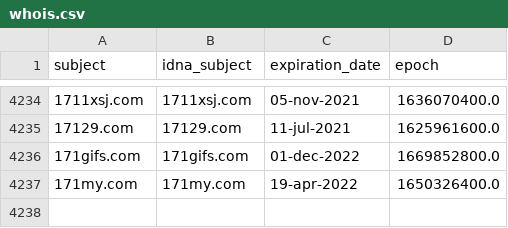
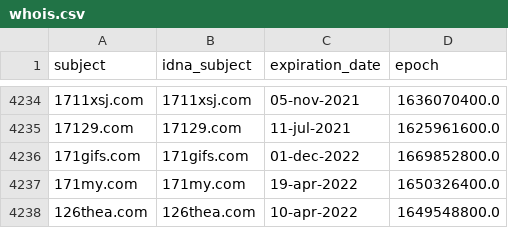
Before and after one commit to mypdns/dead-hosts, a CSV file: .pyfunceble/whois.csv, drawn as a sheet; only a part is shown, gaps mark what is left out; the diff names each change by its address in the sheet, - before the commit and + after, or states it on an @@ line.

```diff
--- a/.pyfunceble/whois.csv
+++ b/.pyfunceble/whois.csv
+row 4238: 126thea.com | 126thea.com | 10-apr-2022 | 1649548800.0
```
Also changed, not shown: 6 other files.
